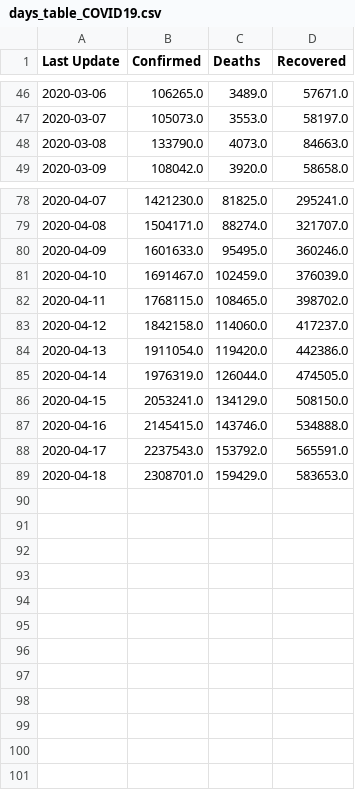
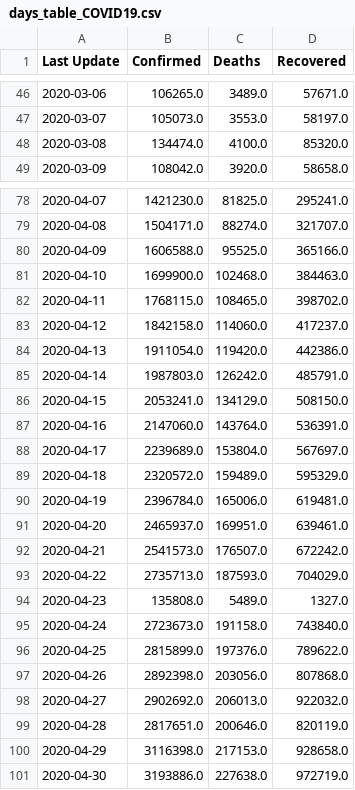
Before and after one commit to Laniar/LearnPython_16, a CSV file: days_table_COVID19.csv, drawn as a sheet; only a part is shown, gaps mark what is left out; the diff covers the shown part only.

```diff
--- a/days_table_COVID19.csv
+++ b/days_table_COVID19.csv
@@ -47,3 +47,3 @@ Last Update,Confirmed,Deaths,Recovered
 2020-03-07,105073.0,3553.0,58197.0
-2020-03-08,133790.0,4073.0,84663.0
+2020-03-08,134474.0,4100.0,85320.0
 2020-03-09,108042.0,3920.0,58658.0
@@ -79,4 +79,4 @@ Last Update,Confirmed,Deaths,Recovered
 2020-04-08,1504171.0,88274.0,321707.0
-2020-04-09,1601633.0,95495.0,360246.0
-2020-04-10,1691467.0,102459.0,376039.0
+2020-04-09,1606588.0,95525.0,365166.0
+2020-04-10,1699900.0,102468.0,384463.0
 2020-04-11,1768115.0,108465.0,398702.0
@@ -84,6 +84,18 @@ Last Update,Confirmed,Deaths,Recovered
 2020-04-13,1911054.0,119420.0,442386.0
-2020-04-14,1976319.0,126044.0,474505.0
+2020-04-14,1987803.0,126242.0,485791.0
 2020-04-15,2053241.0,134129.0,508150.0
-2020-04-16,2145415.0,143746.0,534888.0
-2020-04-17,2237543.0,153792.0,565591.0
-2020-04-18,2308701.0,159429.0,583653.0
+2020-04-16,2147060.0,143764.0,536391.0
+2020-04-17,2239689.0,153804.0,567697.0
+2020-04-18,2320572.0,159489.0,595329.0
+2020-04-19,2396784.0,165006.0,619481.0
+2020-04-20,2465937.0,169951.0,639461.0
+2020-04-21,2541573.0,176507.0,672242.0
+2020-04-22,2735713.0,187593.0,704029.0
+2020-04-23,135808.0,5489.0,1327.0
+2020-04-24,2723673.0,191158.0,743840.0
+2020-04-25,2815899.0,197376.0,789622.0
+2020-04-26,2892398.0,203056.0,807868.0
+2020-04-27,2902692.0,206013.0,922032.0
+2020-04-28,2817651.0,200646.0,820119.0
+2020-04-29,3116398.0,217153.0,928658.0
+2020-04-30,3193886.0,227638.0,972719.0
```
Also changed, not shown: 13 edited cells elsewhere in this file, all_currency_by_date.csv, covid_currency_by_dates.csv, 9 other files.
